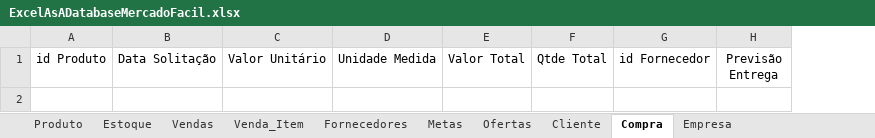
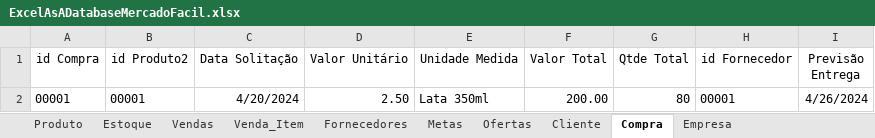
Before and after one commit to MarceloAfonso-dev/mercadoFacil-piSenac-, an Excel workbook: src/resource/ExcelAsADatabaseMercadoFacil.xlsx, sheet Compra, drawn as a sheet; values as stored, in another font and other column widths than the file's, no borders; table styles not drawn; removed rows and columns are numbered as before the commit, all else as after; the diff names each change by its address in the sheet, - before the commit and + after, or states it on an @@ line.

Commit message:
feature: classe gerenciadora de compras com adição de campo id compra em planilha

```diff
--- a/src/resource/ExcelAsADatabaseMercadoFacil.xlsx (sheet Compra)
+++ b/src/resource/ExcelAsADatabaseMercadoFacil.xlsx (sheet Compra)
-column A (id Produto), empty
+column A (id Compra), empty
+column B (id Produto2), empty
+row 2: 00001 | 00001 | 4/20/2024 | 2.50 | Lata 350ml | 200.00 | 80 | 00001 | 4/26/2024
```
Also changed, not shown: 3 other files.
